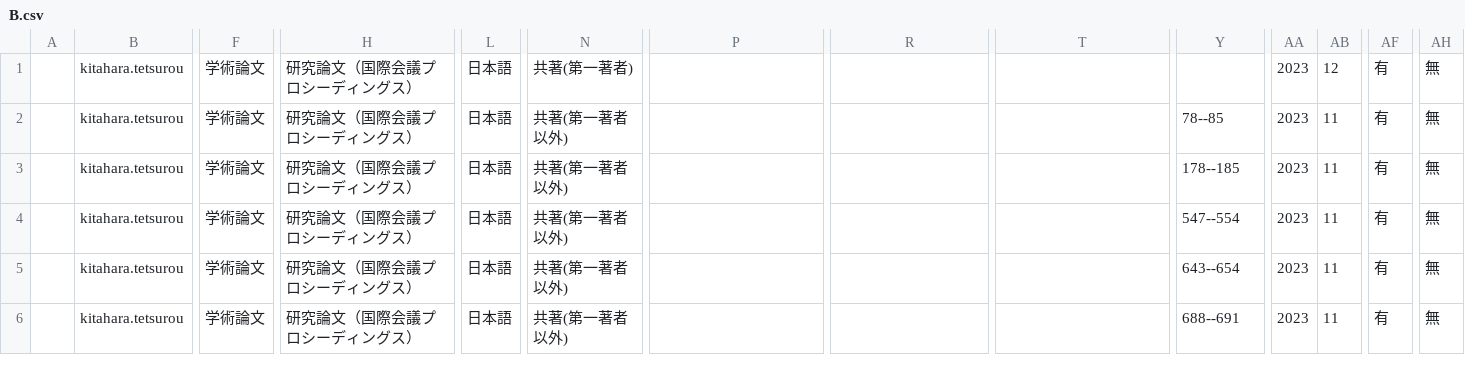
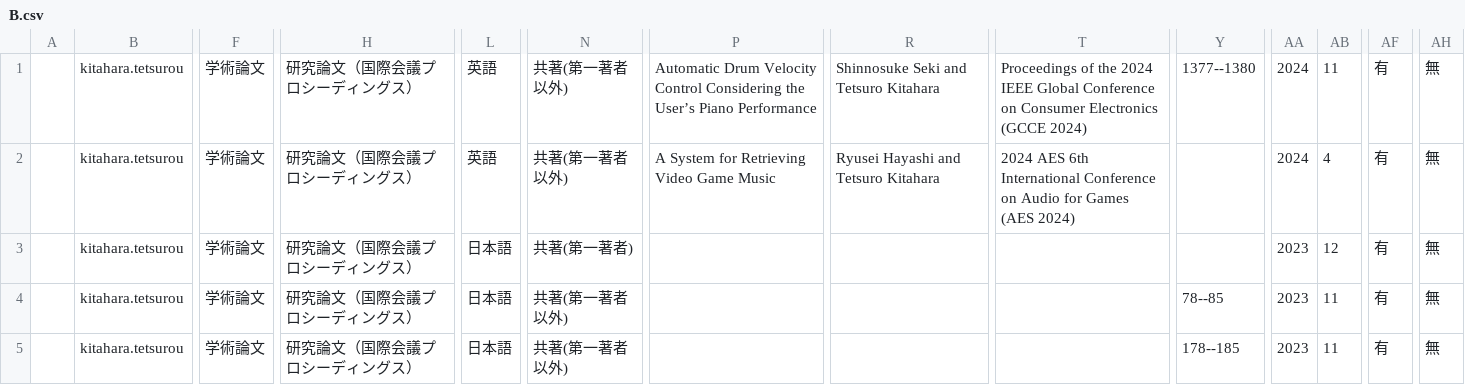
Before and after one commit to kitaharalab/kitaharalab.github.io, a CSV file: paperlist/output/B.csv, drawn as a sheet; only a part is shown, gaps mark what is left out; the shorter side is filled out with more unchanged rows; rows hold the shown columns only; the diff names each change by its address in the sheet, - before the commit and + after, or states it on an @@ line.

```diff
--- a/paperlist/output/B.csv
+++ b/paperlist/output/B.csv
+row 1:  | kitahara.tetsurou | 学術論文 | 研究論文（国際会議プロシーディングス） | 英語 | 共著(第一著者以外) | Automatic Drum Velocity Control Considering the User’s Piano Performance | Shinnosuke Seki and Tetsuro Kitahara | Proceedings of the 2024 IEEE Global Conference on Consumer Electronics (GCCE 2024) | 1377--1380 | 2024 | 11 | 有 | 無
+row 2:  | kitahara.tetsurou | 学術論文 | 研究論文（国際会議プロシーディングス） | 英語 | 共著(第一著者以外) | A System for Retrieving Video Game Music | Ryusei Hayashi and Tetsuro Kitahara | 2024 AES 6th International Conference on Audio for Games (AES 2024) |  | 2024 | 4 | 有 | 無
```
Also changed, not shown: paperlist/output/C.csv, 10 other files.
